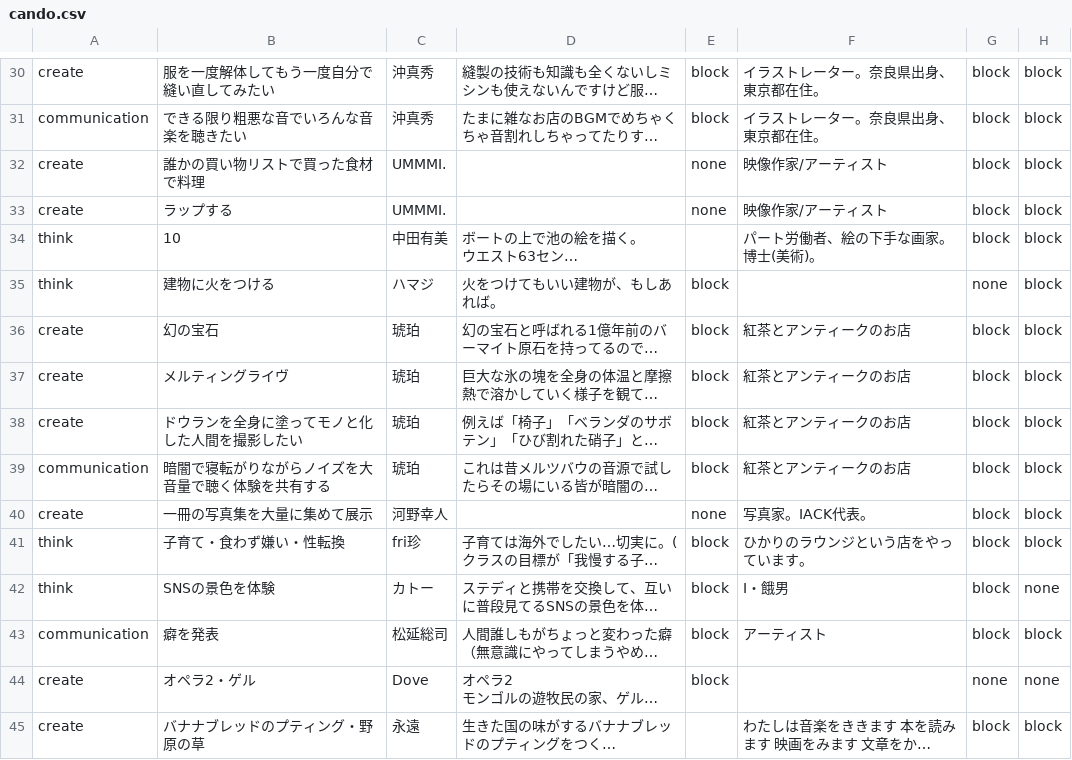
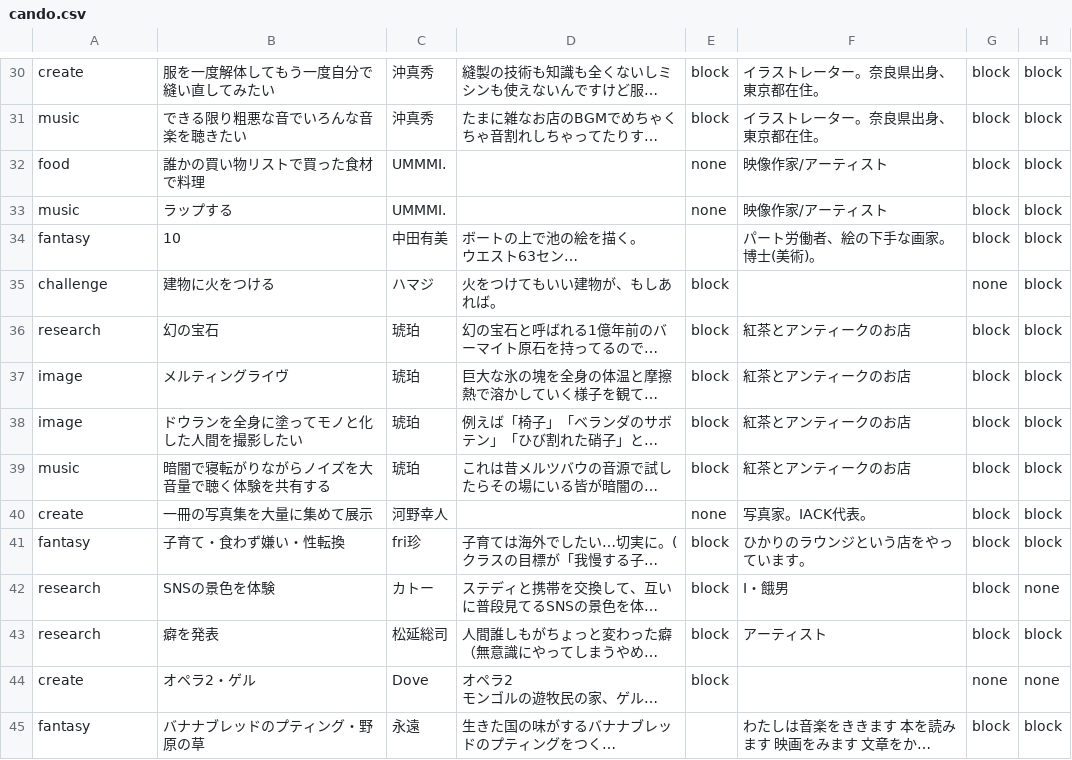
Before and after one commit to chottocrazy/index, a CSV file: weare/cando.csv, drawn as a sheet; only a part is shown, gaps mark what is left out; long unchanged cells end in …; the diff covers the shown part only; the diff names each change by its address in the sheet, - before the commit and + after, or states it on an @@ line.

```diff
--- a/weare/cando.csv
+++ b/weare/cando.csv
-A31: communication
+A31: music
-A32: create
+A32: food
-A33: create
+A33: music
-A34: think
+A34: fantasy
-A35: think
+A35: challenge
-A36: create
+A36: research
-A37:A38: create
+A37:A38: image
-A39: communication
+A39: music
-A41: think
+A41: fantasy
-A42: think
+A42: research
-A43: communication
+A43: research
-A45: create
+A45: fantasy
```
Also changed, not shown: 2 added rows, 1 removed row and 43 edited cells elsewhere in this file.
